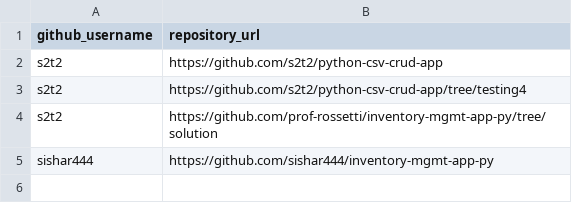
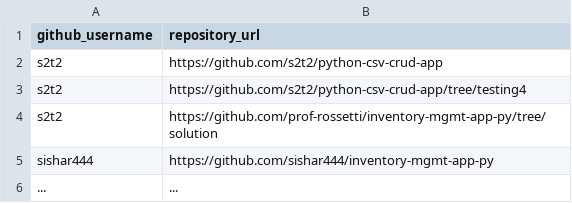
Before and after one commit to prof-rossetti/nyu-info-2335-201805, a CSV file: projects/inventory-app/submissions.csv, drawn as a sheet; the diff names each change by its address in the sheet, - before the commit and + after, or states it on an @@ line.

Commit message:
Update submissions.csv

```diff
--- a/projects/inventory-app/submissions.csv
+++ b/projects/inventory-app/submissions.csv
+row 6: ... | ...
```
